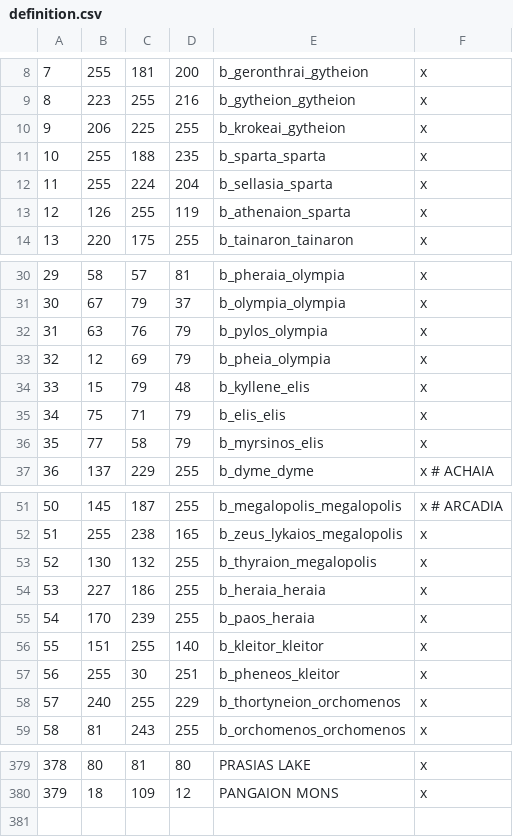
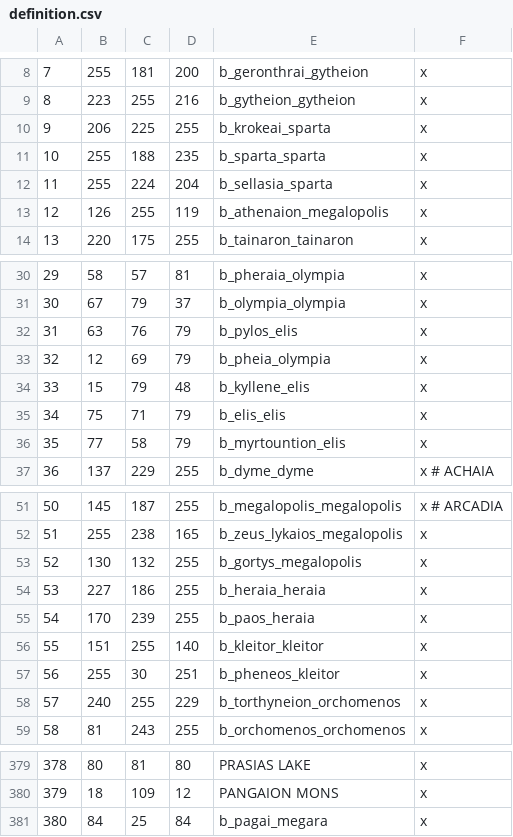
Before and after one commit to rickinator9/ApotheosisTheHellenisticAge, a CSV file: map_data/definition.csv, drawn as a sheet; only a part is shown, gaps mark what is left out; the diff covers the shown part only.

```diff
--- a/map_data/definition.csv
+++ b/map_data/definition.csv
@@ -9,6 +9,6 @@
 8;223;255;216;b_gytheion_gytheion;x
-9;206;225;255;b_krokeai_gytheion;x
+9;206;225;255;b_krokeai_sparta;x
 10;255;188;235;b_sparta_sparta;x
 11;255;224;204;b_sellasia_sparta;x
-12;126;255;119;b_athenaion_sparta;x
+12;126;255;119;b_athenaion_megalopolis;x
 13;220;175;255;b_tainaron_tainaron;x
@@ -31,3 +31,3 @@
 30;67;79;37;b_olympia_olympia;x
-31;63;76;79;b_pylos_olympia;x
+31;63;76;79;b_pylos_elis;x
 32;12;69;79;b_pheia_olympia;x
@@ -35,3 +35,3 @@
 34;75;71;79;b_elis_elis;x
-35;77;58;79;b_myrsinos_elis;x
+35;77;58;79;b_myrtountion_elis;x
 36;137;229;255;b_dyme_dyme;x # ACHAIA
@@ -52,3 +52,3 @@
 51;255;238;165;b_zeus_lykaios_megalopolis;x
-52;130;132;255;b_thyraion_megalopolis;x
+52;130;132;255;b_gortys_megalopolis;x
 53;227;186;255;b_heraia_heraia;x
@@ -57,3 +57,3 @@
 56;255;30;251;b_pheneos_kleitor;x
-57;240;255;229;b_thortyneion_orchomenos;x
+57;240;255;229;b_torthyneion_orchomenos;x
 58;81;243;255;b_orchomenos_orchomenos;x
@@ -380 +380,2 @@
 379;18;109;12;PANGAION MONS;x
+380;84;25;84;b_pagai_megara;x
```
Also changed, not shown: 6 edited cells elsewhere in this file, 12 other files.
